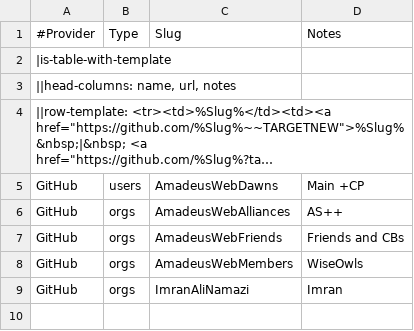
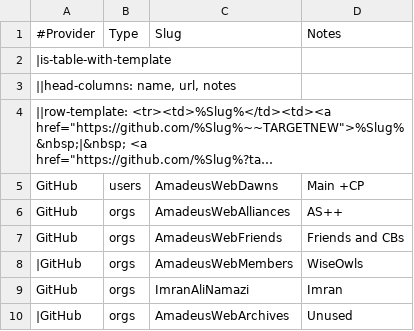
Before and after one commit to AmadeusWebWorld/dawn, a TSV file: admin/git-manager/view/git-accounts.tsv, drawn as a sheet; long unchanged cells end in ….

```diff
--- a/admin/git-manager/view/git-accounts.tsv
+++ b/admin/git-manager/view/git-accounts.tsv
@@ -7,3 +7,4 @@ GitHub	orgs	AmadeusWebAlliances	AS++
 GitHub	orgs	AmadeusWebFriends	Friends and CBs
-GitHub	orgs	AmadeusWebMembers	WiseOwls
+|GitHub	orgs	AmadeusWebMembers	WiseOwls
 GitHub	orgs	ImranAliNamazi	Imran
+|GitHub	orgs	AmadeusWebArchives	Unused
```
Also changed, not shown: core/data/table-templates/for-repositories.tsv, 3 other files.
